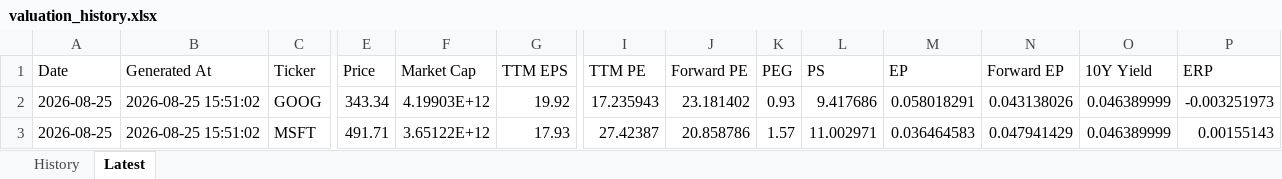
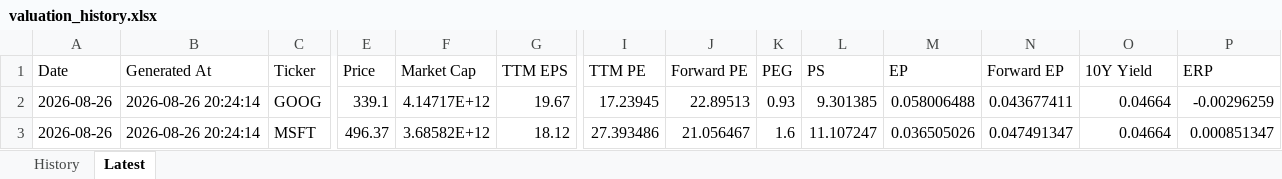
Before and after one commit to wangshen2014-collab/stock_value_tracker, an Excel workbook: data/valuation_history.xlsx, sheet Latest, drawn as a sheet; only a part is shown, gaps mark what is left out; values as stored, in another font and other column widths than the file's, no borders; the diff covers the shown part only; the diff names each change by its address in the sheet, - before the commit and + after, or states it on an @@ line.

```diff
--- a/data/valuation_history.xlsx (sheet Latest)
+++ b/data/valuation_history.xlsx (sheet Latest)
-A2:A3 (Date): 2026-08-25
+A2:A3 (Date): 2026-08-26
-B2:B3 (Generated At): 2026-08-25 15:51:02
+B2:B3 (Generated At): 2026-08-26 20:24:14
-E2 (Price): 343.34
+E2 (Price): 339.1
-F2 (Market Cap): 4.19903E+12
+F2 (Market Cap): 4.14717E+12
-G2 (TTM EPS): 19.92
+G2 (TTM EPS): 19.67
-I2 (TTM PE): 17.235943
+I2 (TTM PE): 17.23945
-J2 (Forward PE): 23.181402
+J2 (Forward PE): 22.89513
-L2 (PS): 9.417686
+L2 (PS): 9.301385
-M2 (EP): 0.058018291
+M2 (EP): 0.058006488
-N2 (Forward EP): 0.043138026
+N2 (Forward EP): 0.043677411
-O2:O3 (10Y Yield): 0.046389999
+O2:O3 (10Y Yield): 0.04664
-P2 (ERP): -0.003251973
+P2 (ERP): -0.00296259
-E3 (Price): 491.71
+E3 (Price): 496.37
-F3 (Market Cap): 3.65122E+12
+F3 (Market Cap): 3.68582E+12
-G3 (TTM EPS): 17.93
+G3 (TTM EPS): 18.12
-I3 (TTM PE): 27.42387
+I3 (TTM PE): 27.393486
-J3 (Forward PE): 20.858786
+J3 (Forward PE): 21.056467
-K3 (PEG): 1.57
+K3 (PEG): 1.6
-L3 (PS): 11.002971
+L3 (PS): 11.107247
-M3 (EP): 0.036464583
+M3 (EP): 0.036505026
-N3 (Forward EP): 0.047941429
+N3 (Forward EP): 0.047491347
-P3 (ERP): 0.00155143
+P3 (ERP): 0.000851347
```
Also changed, not shown: 90 edited cells elsewhere in this sheet, sheet History, data/pe_valuation_history.xlsx, 6 other files.
